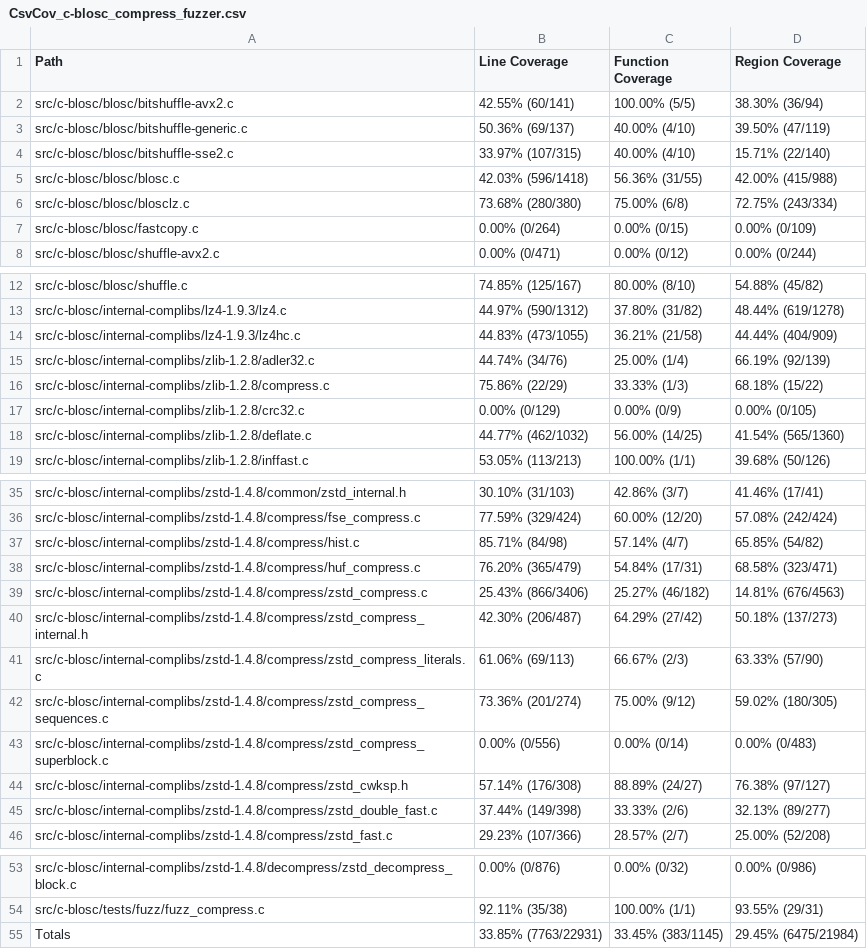
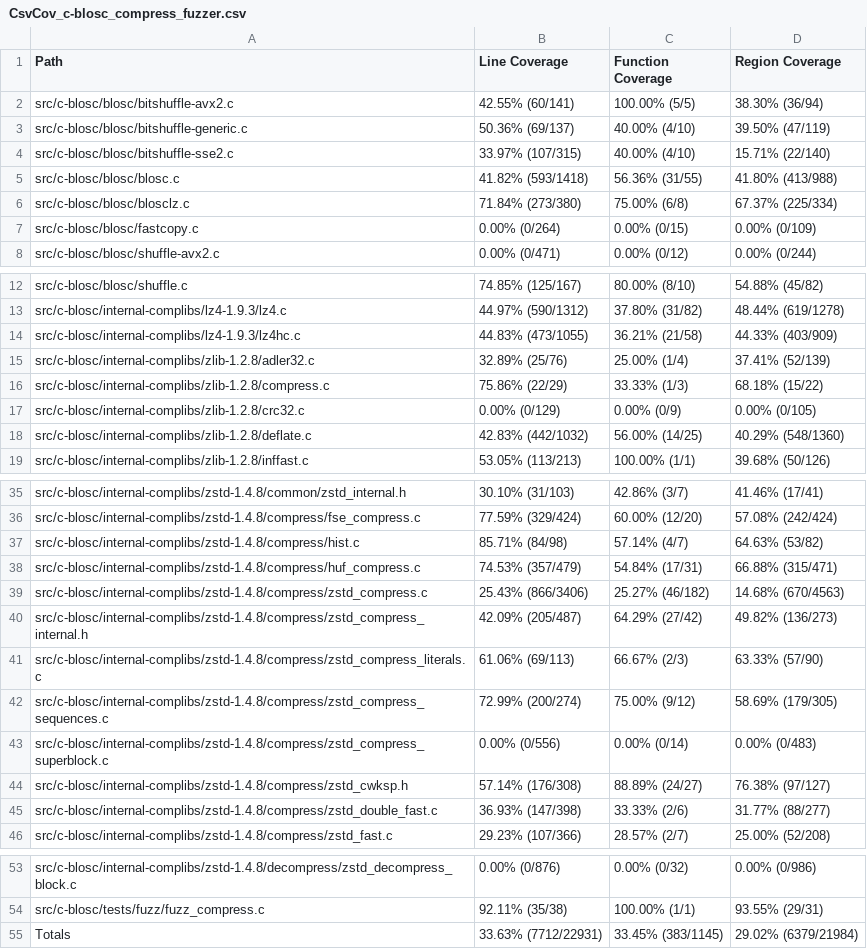
Before and after one commit to workerTmp/Nliossa_2, a CSV file: myWeb/CsvCov_c-blosc_compress_fuzzer.csv, drawn as a sheet; only a part is shown, gaps mark what is left out.

```diff
--- a/myWeb/CsvCov_c-blosc_compress_fuzzer.csv
+++ b/myWeb/CsvCov_c-blosc_compress_fuzzer.csv
@@ -4,4 +4,4 @@ src/c-blosc/blosc/bitshuffle-generic.c,50.36% (69/137),40.00% (4/10),39.50% (47/
 src/c-blosc/blosc/bitshuffle-sse2.c,33.97% (107/315),40.00% (4/10),15.71% (22/140)
-src/c-blosc/blosc/blosc.c,42.03% (596/1418),56.36% (31/55),42.00% (415/988)
-src/c-blosc/blosc/blosclz.c,73.68% (280/380),75.00% (6/8),72.75% (243/334)
+src/c-blosc/blosc/blosc.c,41.82% (593/1418),56.36% (31/55),41.80% (413/988)
+src/c-blosc/blosc/blosclz.c,71.84% (273/380),75.00% (6/8),67.37% (225/334)
 src/c-blosc/blosc/fastcopy.c,0.00% (0/264),0.00% (0/15),0.00% (0/109)
@@ -13,7 +13,7 @@ src/c-blosc/blosc/shuffle.c,74.85% (125/167),80.00% (8/10),54.88% (45/82)
 src/c-blosc/internal-complibs/lz4-1.9.3/lz4.c,44.97% (590/1312),37.80% (31/82),48.44% (619/1278)
-src/c-blosc/internal-complibs/lz4-1.9.3/lz4hc.c,44.83% (473/1055),36.21% (21/58),44.44% (404/909)
-src/c-blosc/internal-complibs/zlib-1.2.8/adler32.c,44.74% (34/76),25.00% (1/4),66.19% (92/139)
+src/c-blosc/internal-complibs/lz4-1.9.3/lz4hc.c,44.83% (473/1055),36.21% (21/58),44.33% (403/909)
+src/c-blosc/internal-complibs/zlib-1.2.8/adler32.c,32.89% (25/76),25.00% (1/4),37.41% (52/139)
 src/c-blosc/internal-complibs/zlib-1.2.8/compress.c,75.86% (22/29),33.33% (1/3),68.18% (15/22)
 src/c-blosc/internal-complibs/zlib-1.2.8/crc32.c,0.00% (0/129),0.00% (0/9),0.00% (0/105)
-src/c-blosc/internal-complibs/zlib-1.2.8/deflate.c,44.77% (462/1032),56.00% (14/25),41.54% (565/1360)
+src/c-blosc/internal-complibs/zlib-1.2.8/deflate.c,42.83% (442/1032),56.00% (14/25),40.29% (548/1360)
 src/c-blosc/internal-complibs/zlib-1.2.8/inffast.c,53.05% (113/213),100.00% (1/1),39.68% (50/126)
@@ -36,11 +36,11 @@ src/c-blosc/internal-complibs/zstd-1.4.8/common/zstd_internal.h,30.10% (31/103),
 src/c-blosc/internal-complibs/zstd-1.4.8/compress/fse_compress.c,77.59% (329/424),60.00% (12/20),57.08% (242/424)
-src/c-blosc/internal-complibs/zstd-1.4.8/compress/hist.c,85.71% (84/98),57.14% (4/7),65.85% (54/82)
-src/c-blosc/internal-complibs/zstd-1.4.8/compress/huf_compress.c,76.20% (365/479),54.84% (17/31),68.58% (323/471)
-src/c-blosc/internal-complibs/zstd-1.4.8/compress/zstd_compress.c,25.43% (866/3406),25.27% (46/182),14.81% (676/4563)
-src/c-blosc/internal-complibs/zstd-1.4.8/compress/zstd_compress_internal.h,42.30% (206/487),64.29% (27/42),50.18% (137/273)
+src/c-blosc/internal-complibs/zstd-1.4.8/compress/hist.c,85.71% (84/98),57.14% (4/7),64.63% (53/82)
+src/c-blosc/internal-complibs/zstd-1.4.8/compress/huf_compress.c,74.53% (357/479),54.84% (17/31),66.88% (315/471)
+src/c-blosc/internal-complibs/zstd-1.4.8/compress/zstd_compress.c,25.43% (866/3406),25.27% (46/182),14.68% (670/4563)
+src/c-blosc/internal-complibs/zstd-1.4.8/compress/zstd_compress_internal.h,42.09% (205/487),64.29% (27/42),49.82% (136/273)
 src/c-blosc/internal-complibs/zstd-1.4.8/compress/zstd_compress_literals.c,61.06% (69/113),66.67% (2/3),63.33% (57/90)
-src/c-blosc/internal-complibs/zstd-1.4.8/compress/zstd_compress_sequences.c,73.36% (201/274),75.00% (9/12),59.02% (180/305)
+src/c-blosc/internal-complibs/zstd-1.4.8/compress/zstd_compress_sequences.c,72.99% (200/274),75.00% (9/12),58.69% (179/305)
 src/c-blosc/internal-complibs/zstd-1.4.8/compress/zstd_compress_superblock.c,0.00% (0/556),0.00% (0/14),0.00% (0/483)
 src/c-blosc/internal-complibs/zstd-1.4.8/compress/zstd_cwksp.h,57.14% (176/308),88.89% (24/27),76.38% (97/127)
-src/c-blosc/internal-complibs/zstd-1.4.8/compress/zstd_double_fast.c,37.44% (149/398),33.33% (2/6),32.13% (89/277)
+src/c-blosc/internal-complibs/zstd-1.4.8/compress/zstd_double_fast.c,36.93% (147/398),33.33% (2/6),31.77% (88/277)
 src/c-blosc/internal-complibs/zstd-1.4.8/compress/zstd_fast.c,29.23% (107/366),28.57% (2/7),25.00% (52/208)
@@ -54,2 +54,2 @@ src/c-blosc/internal-complibs/zstd-1.4.8/decompress/zstd_decompress_block.c,0.00
 src/c-blosc/tests/fuzz/fuzz_compress.c,92.11% (35/38),100.00% (1/1),93.55% (29/31)
-Totals,33.85% (7763/22931),33.45% (383/1145),29.45% (6475/21984)
+Totals,33.63% (7712/22931),33.45% (383/1145),29.02% (6379/21984)
```
Also changed, not shown: 2 other files.
